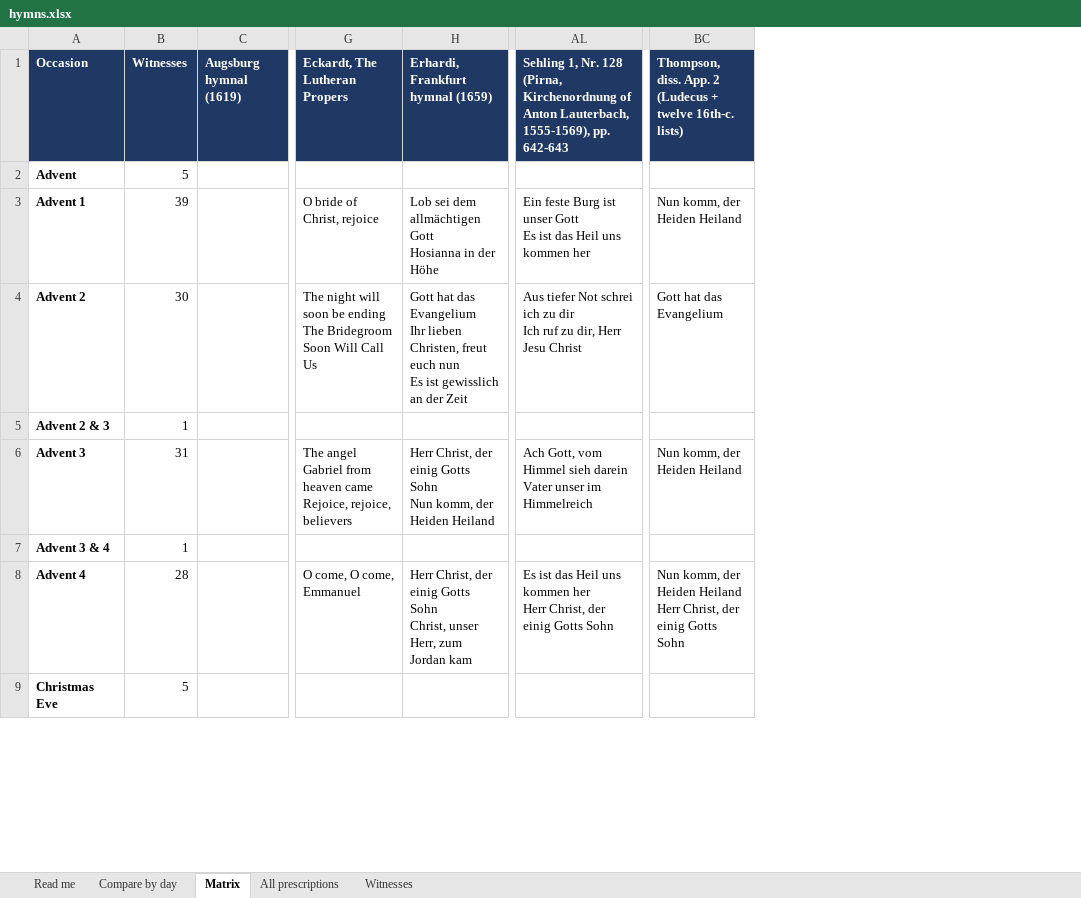
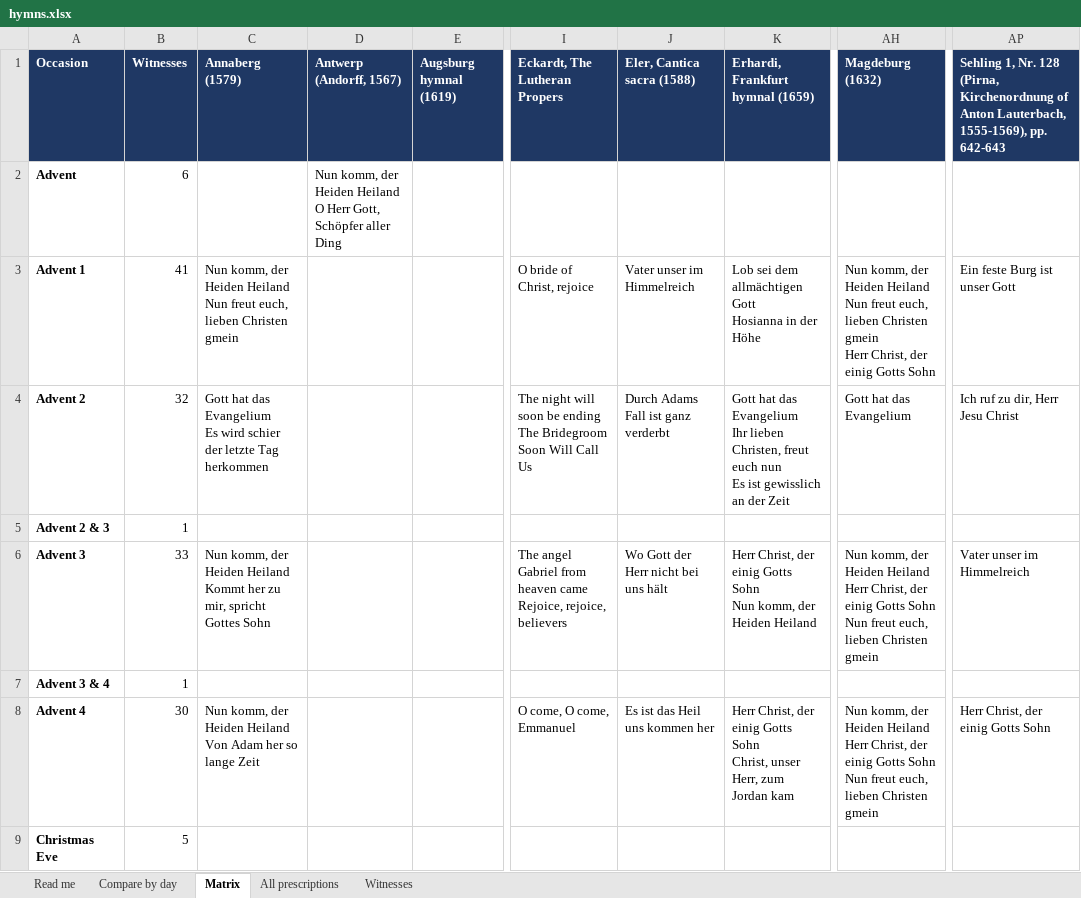
Before and after one commit to sethkasten/sehling-corpus, an Excel workbook: hymns.xlsx, sheet Matrix, drawn as a sheet; only a part is shown, gaps mark what is left out; values as stored, in another font and other column widths than the file's, no borders; removed rows and columns are numbered as before the commit, all else as after; ↵ is a line break in a cell; the diff covers the shown part only; the diff names each change by its address in the sheet, - before the commit and + after, or states it on an @@ line.

```diff
--- a/hymns.xlsx (sheet Matrix)
+++ b/hymns.xlsx (sheet Matrix)
+column C (Annaberg (1579)), rows 3-8: Nun komm, der Heiden Heiland ↵ Nun freut euch, lieben Christen gmein | Gott hat das Evangelium ↵ Es wird schier der letzte Tag herkommen |  | Nun komm, der Heiden Heiland ↵ Kommt her zu mir, spricht Gottes Sohn |  | Nun komm, der Heiden Heiland ↵ Von Adam her so lange Zeit
+column D (Antwerp (Andorff, 1567)), row 2: Nun komm, der Heiden Heiland ↵ O Herr Gott, Schöpfer aller Ding
+column J (Eler, Cantica sacra (1588)), rows 3-8: Vater unser im Himmelreich | Durch Adams Fall ist ganz verderbt |  | Wo Gott der Herr nicht bei uns hält |  | Es ist das Heil uns kommen her
+column AH (Magdeburg (1632)), rows 3-8: Nun komm, der Heiden Heiland ↵ Nun freut euch, lieben Christen gmein ↵ Herr Christ, der einig Gotts Sohn | Gott hat das Evangelium |  | Nun komm, der Heiden Heiland ↵ Herr Christ, der einig Gotts Sohn ↵ Nun freut euch, lieben Christen gmein |  | Nun komm, der Heiden Heiland ↵ Herr Christ, der einig Gotts Sohn ↵ Nun freut euch, lieben Christen gmein
-column AL, rows 1-8: Sehling 1, Nr. 128 (Pirna, Kirchenordnung of Anton Lauterbach, 1555-1569), pp. 642-643 |  | Ein feste Burg ist unser Gott ↵ Es ist das Heil uns kommen her | Aus tiefer Not schrei ich zu dir ↵ Ich ruf zu dir, Herr Jesu Christ |  | Ach Gott, vom Himmel sieh darein ↵ Vater unser im Himmelreich |  | Es ist das Heil uns kommen her ↵ Herr Christ, der einig Gotts Sohn
+column AP, rows 1-8: Sehling 1, Nr. 128 (Pirna, Kirchenordnung of Anton Lauterbach, 1555-1569), pp. 642-643 |  | Ein feste Burg ist unser Gott | Ich ruf zu dir, Herr Jesu Christ |  | Vater unser im Himmelreich |  | Herr Christ, der einig Gotts Sohn
-column BC, rows 1-8: Thompson, diss. App. 2 (Ludecus + twelve 16th-c. lists) |  | Nun komm, der Heiden Heiland | Gott hat das Evangelium |  | Nun komm, der Heiden Heiland |  | Nun komm, der Heiden Heiland ↵ Herr Christ, der einig Gotts Sohn
-B2 (Witnesses): 5
+B2 (Witnesses): 6
-B3 (Witnesses): 39
+B3 (Witnesses): 41
-B4 (Witnesses): 30
+B4 (Witnesses): 32
-B6 (Witnesses): 31
+B6 (Witnesses): 33
-B8 (Witnesses): 28
+B8 (Witnesses): 30
```
Also changed, not shown: 2 added rows and 74 edited cells elsewhere in this sheet, sheet All prescriptions, sheet Compare by day, sheet Witnesses, sheet Read me, 17 other files.
